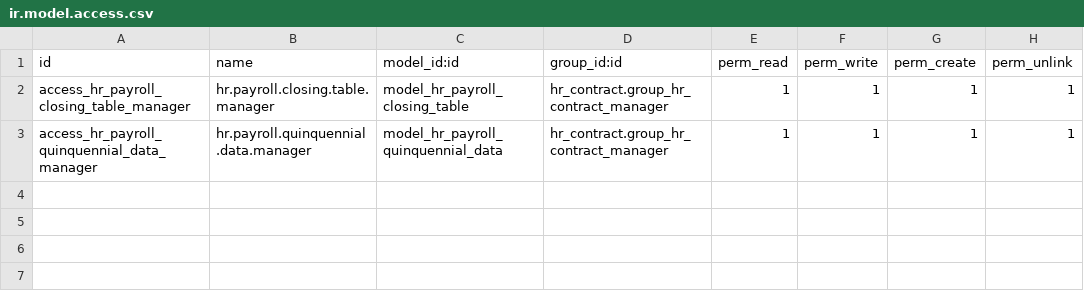
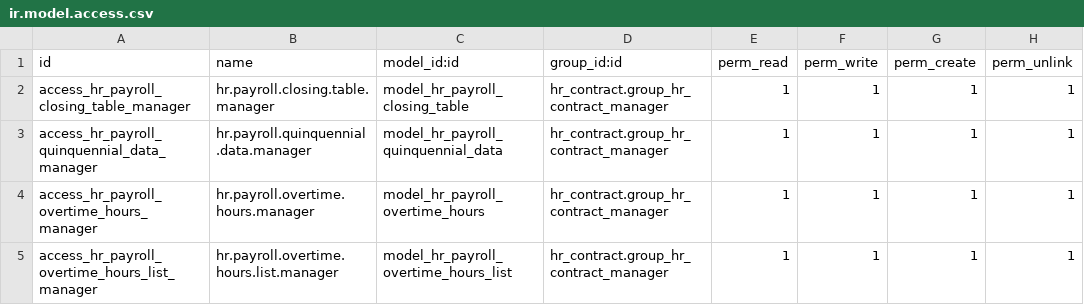
Before and after one commit to dsoruco/Localization-16-Payroll, a CSV file: l10n_bo_hr_payroll/security/ir.model.access.csv, drawn as a sheet; the diff names each change by its address in the sheet, - before the commit and + after, or states it on an @@ line.

```diff
--- a/l10n_bo_hr_payroll/security/ir.model.access.csv
+++ b/l10n_bo_hr_payroll/security/ir.model.access.csv
+row 4: access_hr_payroll_overtime_hours_manager | hr.payroll.overtime.hours.manager | model_hr_payroll_overtime_hours | hr_contract.group_hr_contract_manager | 1 | 1 | 1 | 1
+row 5: access_hr_payroll_overtime_hours_list_manager | hr.payroll.overtime.hours.list.manager | model_hr_payroll_overtime_hours_list | hr_contract.group_hr_contract_manager | 1 | 1 | 1 | 1
```
Also changed, not shown: 7 other files.
